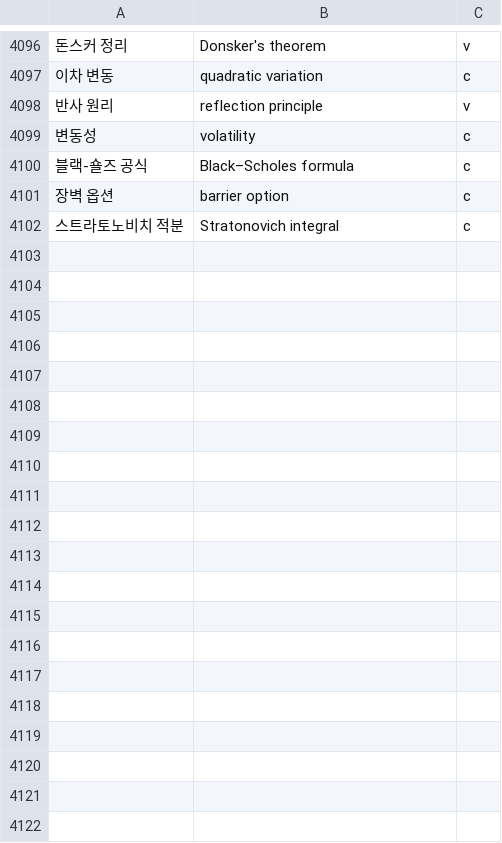
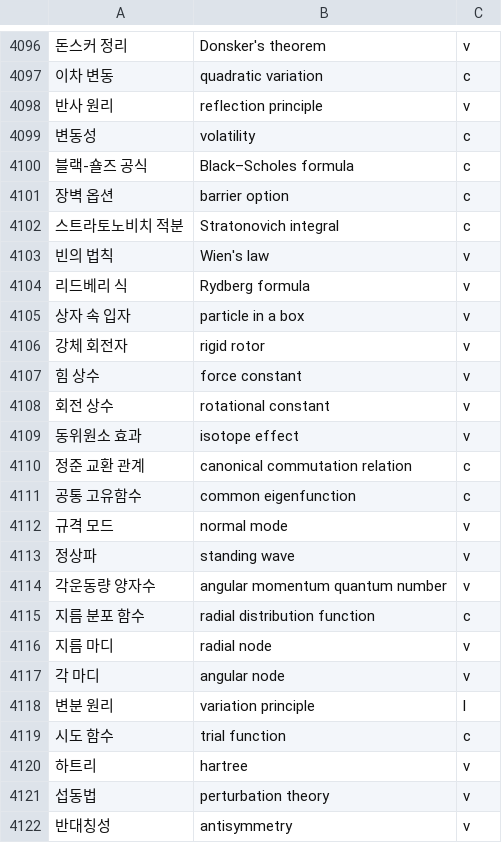
Before and after one commit to radix24/namunnip-textbook-univ, a TSV file: curricula/univ-terms.tsv, drawn as a sheet; only a part is shown, gaps mark what is left out; the diff covers the shown part only; the diff names each change by its address in the sheet, - before the commit and + after, or states it on an @@ line.

```diff
--- a/curricula/univ-terms.tsv
+++ b/curricula/univ-terms.tsv
+row 4103: 빈의 법칙 | Wien's law | v
+row 4104: 리드베리 식 | Rydberg formula | v
+row 4105: 상자 속 입자 | particle in a box | v
+row 4106: 강체 회전자 | rigid rotor | v
+row 4107: 힘 상수 | force constant | v
+row 4108: 회전 상수 | rotational constant | v
+row 4109: 동위원소 효과 | isotope effect | v
+row 4110: 정준 교환 관계 | canonical commutation relation | c
+row 4111: 공통 고유함수 | common eigenfunction | c
+row 4112: 규격 모드 | normal mode | v
+row 4113: 정상파 | standing wave | v
+row 4114: 각운동량 양자수 | angular momentum quantum number | v
+row 4115: 지름 분포 함수 | radial distribution function | c
+row 4116: 지름 마디 | radial node | v
+row 4117: 각 마디 | angular node | v
+row 4118: 변분 원리 | variation principle | l
+row 4119: 시도 함수 | trial function | c
+row 4120: 하트리 | hartree | v
+row 4121: 섭동법 | perturbation theory | v
+row 4122: 반대칭성 | antisymmetry | v
```
Also changed, not shown: 38 added rows elsewhere in this file, 24 other files.
